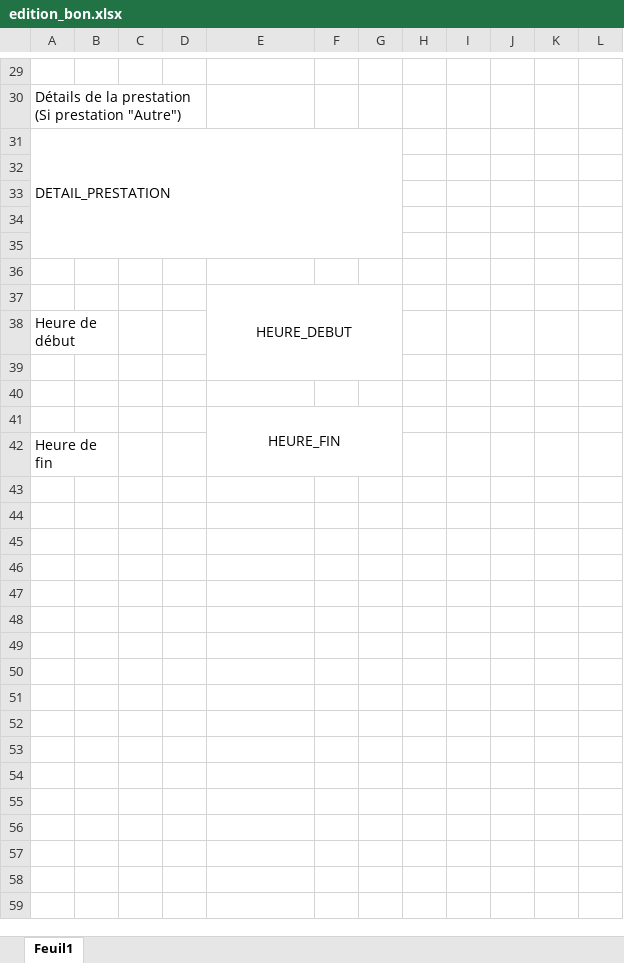
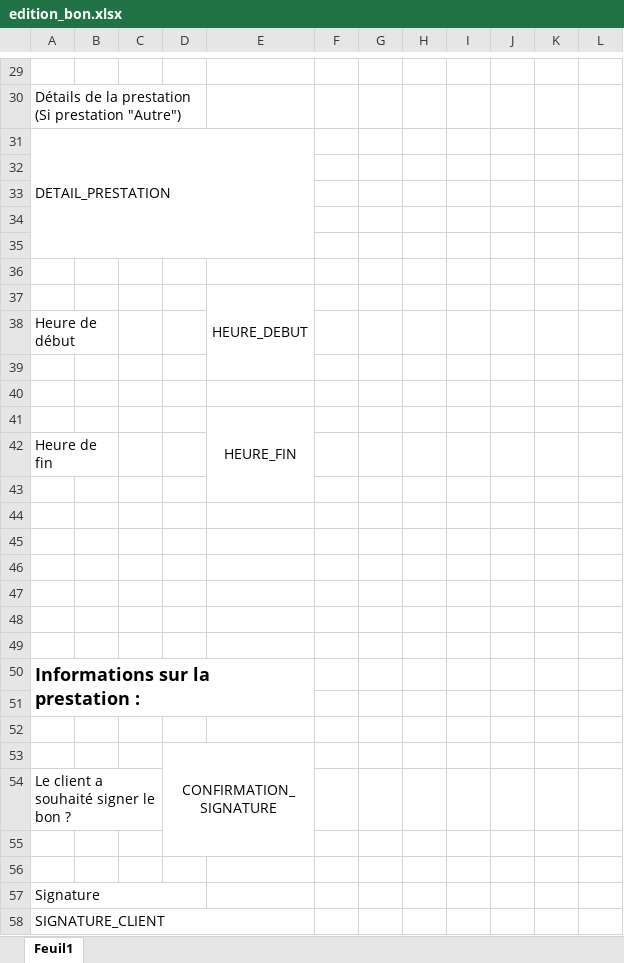
Before and after one commit to Yaon-C2H8N2/Snoopy, an Excel workbook: api/src/main/resources/edition/template/edition_bon.xlsx, sheet Feuil1, drawn as a sheet; only a part is shown, gaps mark what is left out; values as stored, in another font and other column widths than the file's, no borders; removed rows and columns are numbered as before the commit, all else as after; the diff covers the shown part only; the diff names each change by its address in the sheet, - before the commit and + after, or states it on an @@ line.

```diff
--- a/api/src/main/resources/edition/template/edition_bon.xlsx (sheet Feuil1)
+++ b/api/src/main/resources/edition/template/edition_bon.xlsx (sheet Feuil1)
-A31:G35 merged
+A31:E35 merged
-E37:G39 merged
+E37:E39 merged
-E41:G42 merged
+E41:E43 merged
+row 43: (empty)
+row 44: (empty)
+row 45: (empty)
+row 46: (empty)
+row 47: (empty)
+row 48: (empty)
+row 49: (empty)
+row 50: Informations sur la prestation :
+row 51: (empty)
+row 52: (empty)
+row 53:  |  |  | CONFIRMATION_SIGNATURE
+row 54: Le client a souhaité signer le bon ?
+row 55: (empty)
+row 56: (empty)
+row 57: Signature
+row 58: SIGNATURE_CLIENT
```
Also changed, not shown: 7 added rows, 7 edited cells, cell formats and merged cells elsewhere in this sheet.
